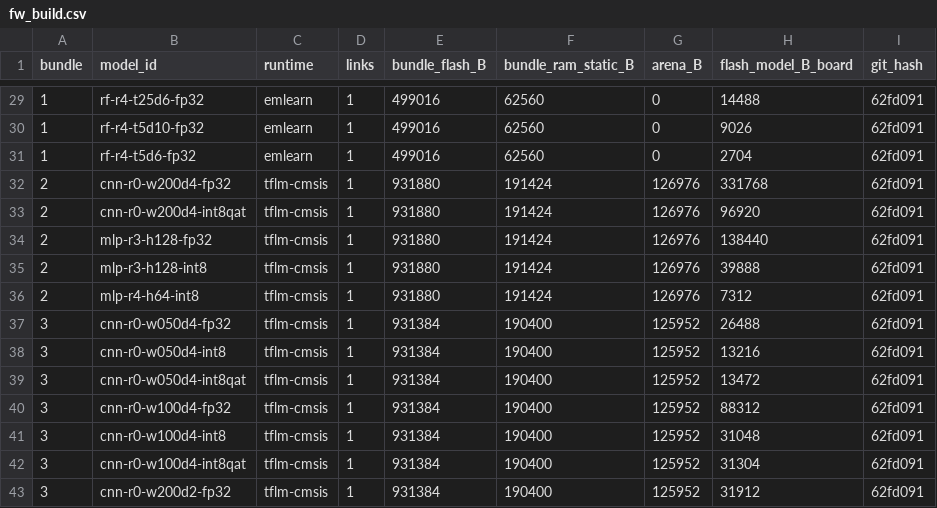
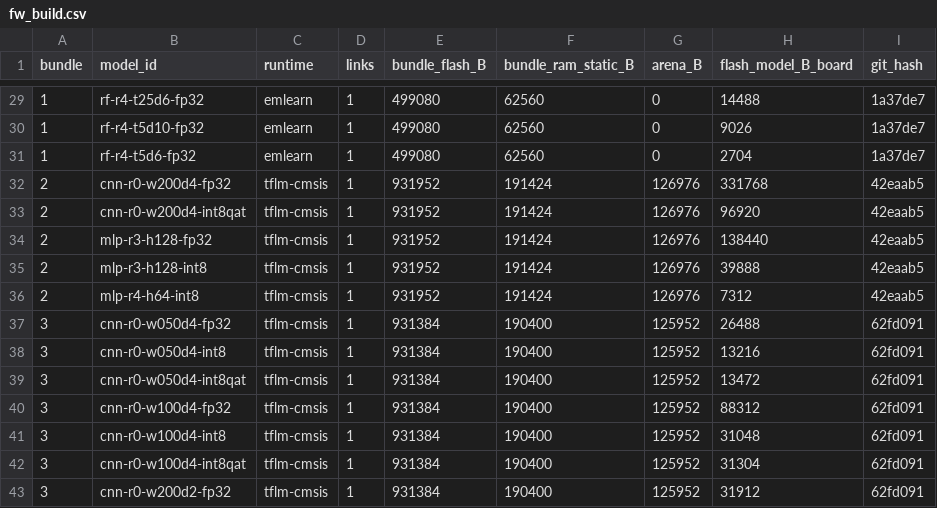
Before and after one commit to agnibha11/TinyML-Pareto, a CSV file: results/fw_build.csv, drawn as a sheet; only a part is shown, gaps mark what is left out; the diff covers the shown part only.

Commit message:
Energy campaign: sessions 11 (bundle 1), 12 + 112 (bundle 2, all 5 models)

```diff
--- a/results/fw_build.csv
+++ b/results/fw_build.csv
@@ -29,9 +29,9 @@ bundle,model_id,runtime,links,bundle_flash_B,bundle_ram_static_B,arena_B,flash_m
-1,rf-r4-t25d6-fp32,emlearn,1,499016,62560,0,14488,62fd091
-1,rf-r4-t5d10-fp32,emlearn,1,499016,62560,0,9026,62fd091
-1,rf-r4-t5d6-fp32,emlearn,1,499016,62560,0,2704,62fd091
-2,cnn-r0-w200d4-fp32,tflm-cmsis,1,931880,191424,126976,331768,62fd091
-2,cnn-r0-w200d4-int8qat,tflm-cmsis,1,931880,191424,126976,96920,62fd091
-2,mlp-r3-h128-fp32,tflm-cmsis,1,931880,191424,126976,138440,62fd091
-2,mlp-r3-h128-int8,tflm-cmsis,1,931880,191424,126976,39888,62fd091
-2,mlp-r4-h64-int8,tflm-cmsis,1,931880,191424,126976,7312,62fd091
+1,rf-r4-t25d6-fp32,emlearn,1,499080,62560,0,14488,1a37de7
+1,rf-r4-t5d10-fp32,emlearn,1,499080,62560,0,9026,1a37de7
+1,rf-r4-t5d6-fp32,emlearn,1,499080,62560,0,2704,1a37de7
+2,cnn-r0-w200d4-fp32,tflm-cmsis,1,931952,191424,126976,331768,42eaab5
+2,cnn-r0-w200d4-int8qat,tflm-cmsis,1,931952,191424,126976,96920,42eaab5
+2,mlp-r3-h128-fp32,tflm-cmsis,1,931952,191424,126976,138440,42eaab5
+2,mlp-r3-h128-int8,tflm-cmsis,1,931952,191424,126976,39888,42eaab5
+2,mlp-r4-h64-int8,tflm-cmsis,1,931952,191424,126976,7312,42eaab5
 3,cnn-r0-w050d4-fp32,tflm-cmsis,1,931384,190400,125952,26488,62fd091
```
Also changed, not shown: 54 edited cells elsewhere in this file, 5 other files.
